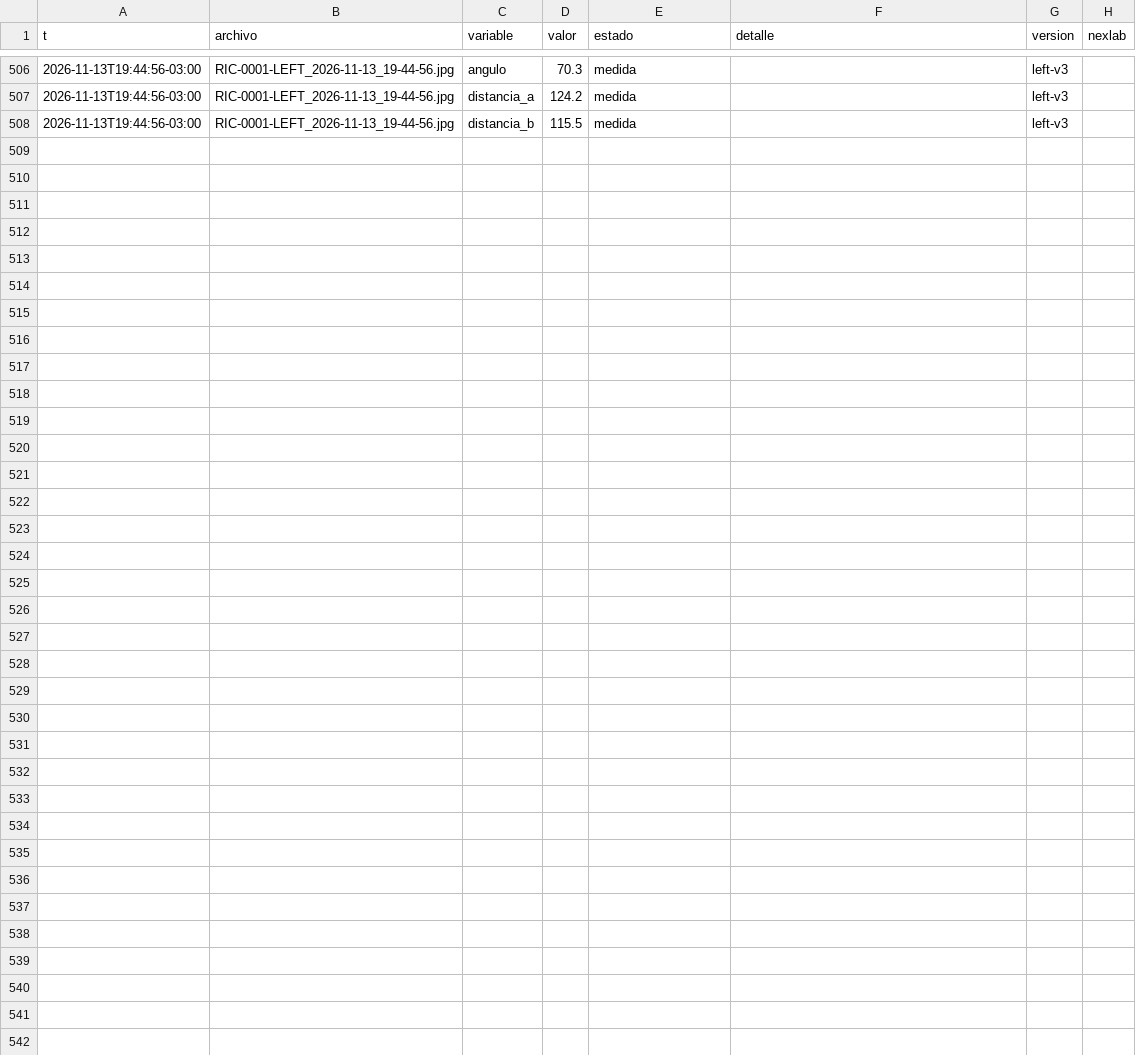
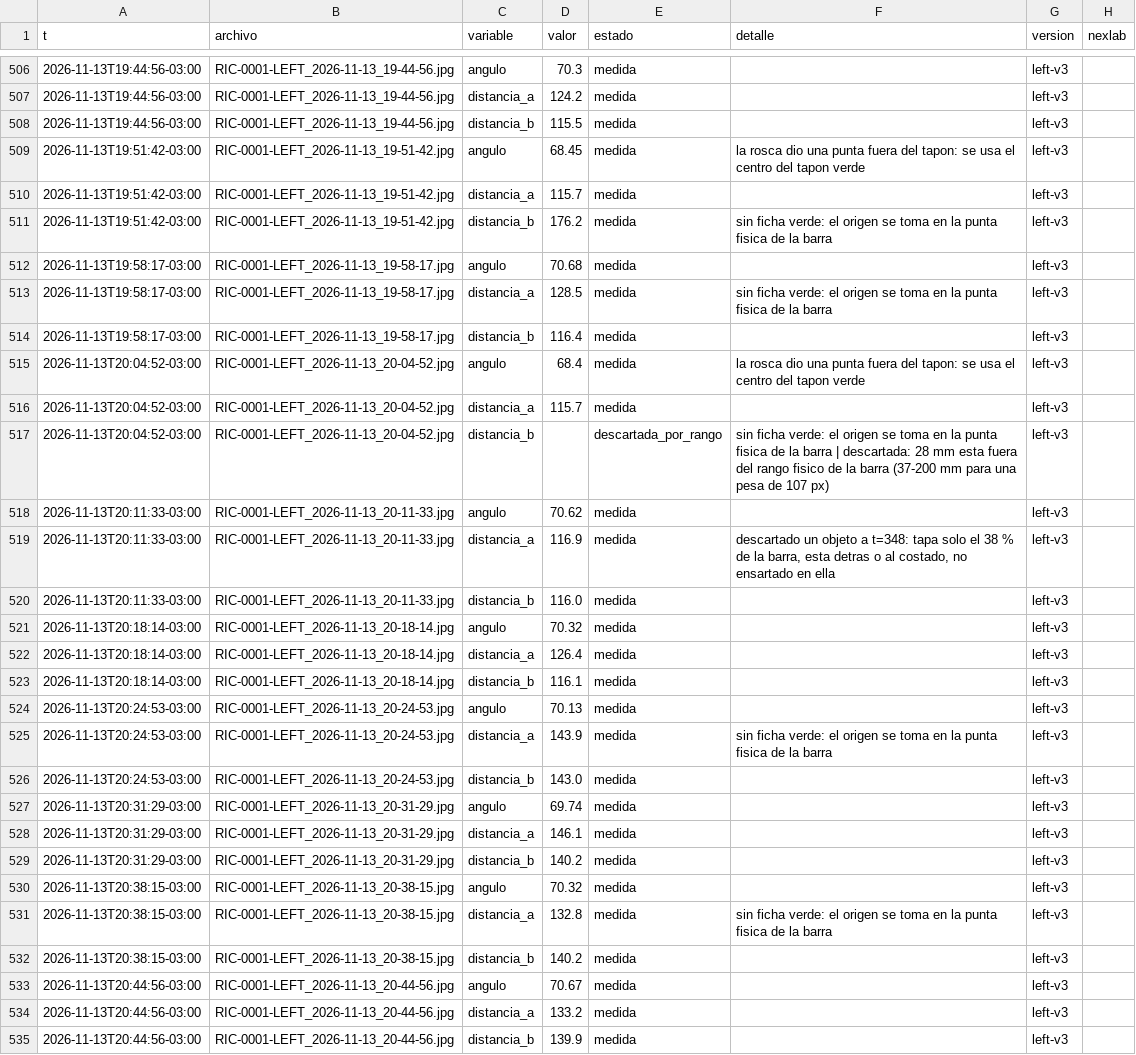
Before and after one commit to Andyyff/tesis-saman, a CSV file: datos/lecturas/left/2026-11-13.csv, drawn as a sheet; only a part is shown, gaps mark what is left out.

```diff
--- a/datos/lecturas/left/2026-11-13.csv
+++ b/datos/lecturas/left/2026-11-13.csv
@@ -508 +508,28 @@ t,archivo,variable,valor,estado,detalle,version,nexlab
 2026-11-13T19:44:56-03:00,RIC-0001-LEFT_2026-11-13_19-44-56.jpg,distancia_b,115.5,medida,,left-v3,
+2026-11-13T19:51:42-03:00,RIC-0001-LEFT_2026-11-13_19-51-42.jpg,angulo,68.45,medida,la rosca dio una punta fuera del tapon: se usa el centro del tapon verde,left-v3,
+2026-11-13T19:51:42-03:00,RIC-0001-LEFT_2026-11-13_19-51-42.jpg,distancia_a,115.7,medida,,left-v3,
+2026-11-13T19:51:42-03:00,RIC-0001-LEFT_2026-11-13_19-51-42.jpg,distancia_b,176.2,medida,sin ficha verde: el origen se toma en la punta fisica de la barra,left-v3,
+2026-11-13T19:58:17-03:00,RIC-0001-LEFT_2026-11-13_19-58-17.jpg,angulo,70.68,medida,,left-v3,
+2026-11-13T19:58:17-03:00,RIC-0001-LEFT_2026-11-13_19-58-17.jpg,distancia_a,128.5,medida,sin ficha verde: el origen se toma en la punta fisica de la barra,left-v3,
+2026-11-13T19:58:17-03:00,RIC-0001-LEFT_2026-11-13_19-58-17.jpg,distancia_b,116.4,medida,,left-v3,
+2026-11-13T20:04:52-03:00,RIC-0001-LEFT_2026-11-13_20-04-52.jpg,angulo,68.4,medida,la rosca dio una punta fuera del tapon: se usa el centro del tapon verde,left-v3,
+2026-11-13T20:04:52-03:00,RIC-0001-LEFT_2026-11-13_20-04-52.jpg,distancia_a,115.7,medida,,left-v3,
+2026-11-13T20:04:52-03:00,RIC-0001-LEFT_2026-11-13_20-04-52.jpg,distancia_b,,descartada_por_rango,sin ficha verde: el origen se toma en la punta fisica de la barra | descartada: 28 mm esta fuera del rango fisico de la barra (37-200 mm para una pesa de 107 px),left-v3,
+2026-11-13T20:11:33-03:00,RIC-0001-LEFT_2026-11-13_20-11-33.jpg,angulo,70.62,medida,,left-v3,
+2026-11-13T20:11:33-03:00,RIC-0001-LEFT_2026-11-13_20-11-33.jpg,distancia_a,116.9,medida,"descartado un objeto a t=348: tapa solo el 38 % de la barra, esta detras o al costado, no ensartado en ella",left-v3,
+2026-11-13T20:11:33-03:00,RIC-0001-LEFT_2026-11-13_20-11-33.jpg,distancia_b,116.0,medida,,left-v3,
+2026-11-13T20:18:14-03:00,RIC-0001-LEFT_2026-11-13_20-18-14.jpg,angulo,70.32,medida,,left-v3,
+2026-11-13T20:18:14-03:00,RIC-0001-LEFT_2026-11-13_20-18-14.jpg,distancia_a,126.4,medida,,left-v3,
+2026-11-13T20:18:14-03:00,RIC-0001-LEFT_2026-11-13_20-18-14.jpg,distancia_b,116.1,medida,,left-v3,
+2026-11-13T20:24:53-03:00,RIC-0001-LEFT_2026-11-13_20-24-53.jpg,angulo,70.13,medida,,left-v3,
+2026-11-13T20:24:53-03:00,RIC-0001-LEFT_2026-11-13_20-24-53.jpg,distancia_a,143.9,medida,sin ficha verde: el origen se toma en la punta fisica de la barra,left-v3,
+2026-11-13T20:24:53-03:00,RIC-0001-LEFT_2026-11-13_20-24-53.jpg,distancia_b,143.0,medida,,left-v3,
+2026-11-13T20:31:29-03:00,RIC-0001-LEFT_2026-11-13_20-31-29.jpg,angulo,69.74,medida,,left-v3,
+2026-11-13T20:31:29-03:00,RIC-0001-LEFT_2026-11-13_20-31-29.jpg,distancia_a,146.1,medida,,left-v3,
+2026-11-13T20:31:29-03:00,RIC-0001-LEFT_2026-11-13_20-31-29.jpg,distancia_b,140.2,medida,,left-v3,
+2026-11-13T20:38:15-03:00,RIC-0001-LEFT_2026-11-13_20-38-15.jpg,angulo,70.32,medida,,left-v3,
+2026-11-13T20:38:15-03:00,RIC-0001-LEFT_2026-11-13_20-38-15.jpg,distancia_a,132.8,medida,sin ficha verde: el origen se toma en la punta fisica de la barra,left-v3,
+2026-11-13T20:38:15-03:00,RIC-0001-LEFT_2026-11-13_20-38-15.jpg,distancia_b,140.2,medida,,left-v3,
+2026-11-13T20:44:56-03:00,RIC-0001-LEFT_2026-11-13_20-44-56.jpg,angulo,70.67,medida,,left-v3,
+2026-11-13T20:44:56-03:00,RIC-0001-LEFT_2026-11-13_20-44-56.jpg,distancia_a,133.2,medida,,left-v3,
+2026-11-13T20:44:56-03:00,RIC-0001-LEFT_2026-11-13_20-44-56.jpg,distancia_b,139.9,medida,,left-v3,
```
Also changed, not shown: datos/lecturas/amp/2026-11-13.csv, datos/lecturas/clima/2026-11-13.csv, 8 other files.
